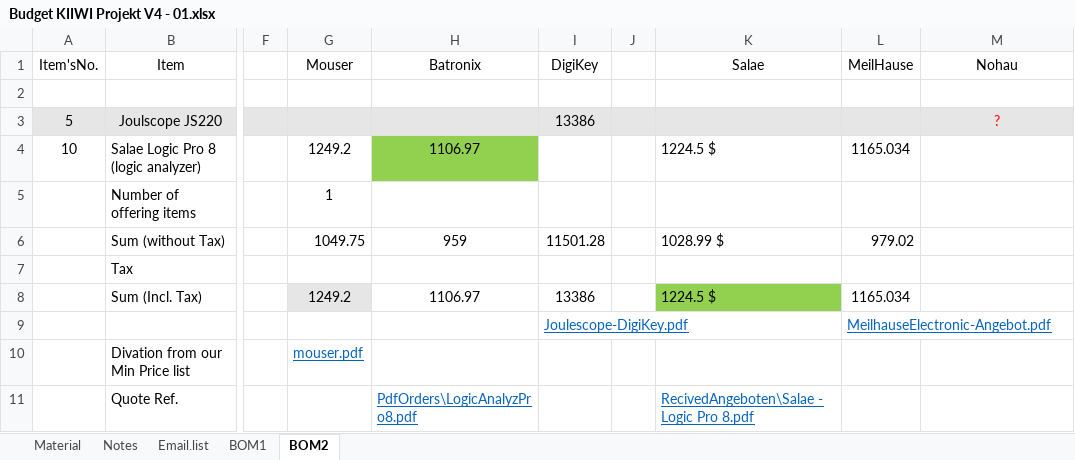
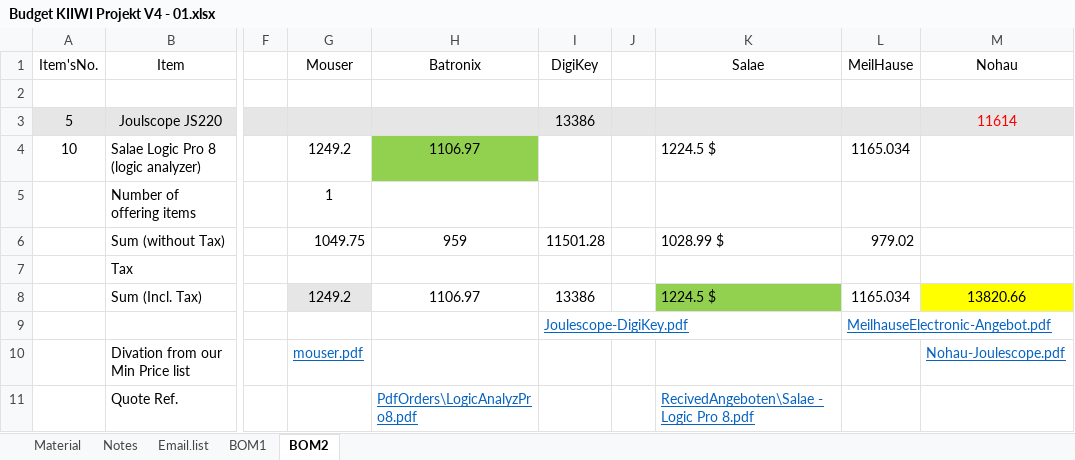
Before and after one commit to peyman74/LOM-LAB, an Excel workbook: Budget KIIWI Projekt V4 - 01.xlsx, sheet BOM2, drawn as a sheet; only a part is shown, gaps mark what is left out; values as stored, in another font and other column widths than the file's, no borders; the diff names each change by its address in the sheet, - before the commit and + after, or states it on an @@ line.

Commit message:
Nohau included

```diff
--- a/Budget KIIWI Projekt V4 - 01.xlsx (sheet BOM2)
+++ b/Budget KIIWI Projekt V4 - 01.xlsx (sheet BOM2)
-M3 (Nohau): ?
+M3 (Nohau): 11614
-M8 (Nohau): (empty)
+M8 (Nohau): 13820.66
-M8 fill: none
+M8 fill: #FFFF00
-M10 (Nohau): (empty)
+M10 (Nohau): Nohau-Joulescope.pdf
```
Also changed, not shown: 1 other file.
